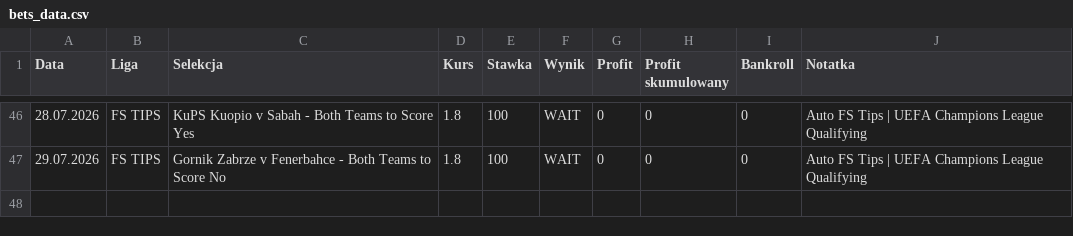
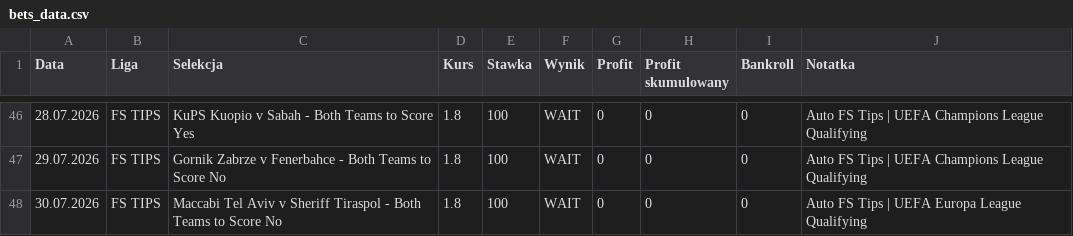
Before and after one commit to Octagon93/Bet_Tracker, a CSV file: bets_data.csv, drawn as a sheet; only a part is shown, gaps mark what is left out; the diff names each change by its address in the sheet, - before the commit and + after, or states it on an @@ line.

```diff
--- a/bets_data.csv
+++ b/bets_data.csv
+row 48: 30.07.2026 | FS TIPS | Maccabi Tel Aviv v Sheriff Tiraspol - Both Teams to Score No | 1.8 | 100 | WAIT | 0 | 0 | 0 | Auto FS Tips | UEFA Europa League Qualifying
```
